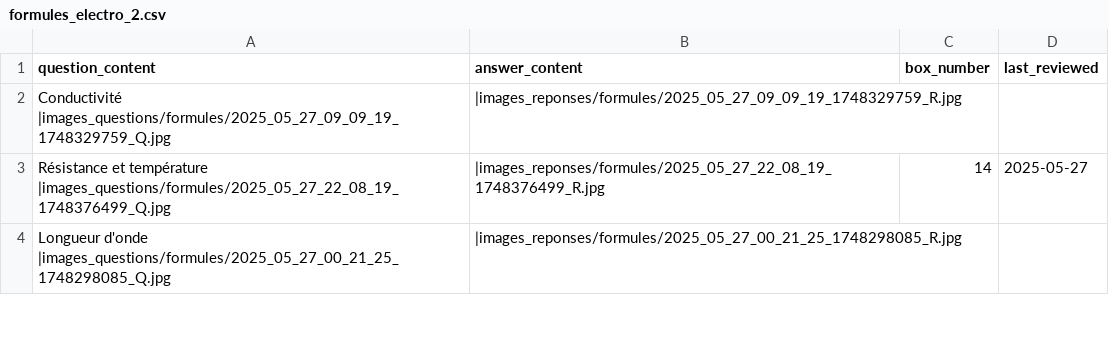
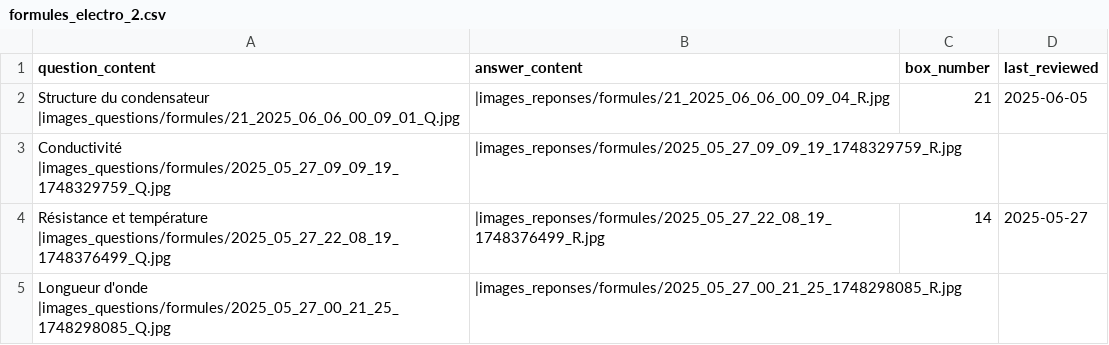
Before and after one commit to leithd1/cfcrevision, a CSV file: docs/formules_electro_2.csv, drawn as a sheet; only a part is shown.

```diff
--- a/docs/formules_electro_2.csv
+++ b/docs/formules_electro_2.csv
@@ -1,2 +1,3 @@
 question_content,answer_content,box_number,last_reviewed
+"Structure du condensateur |images_questions/formules/21_2025_06_06_00_09_01_Q.jpg","|images_reponses/formules/21_2025_06_06_00_09_04_R.jpg","21","2025-06-05"
 "Conductivité |images_questions/formules/2025_05_27_09_09_19_1748329759_Q.jpg","|images_reponses/formules/2025_05_27_09_09_19_1748329759_R.jpg","",""
```
Also changed, not shown: 2 other files.
